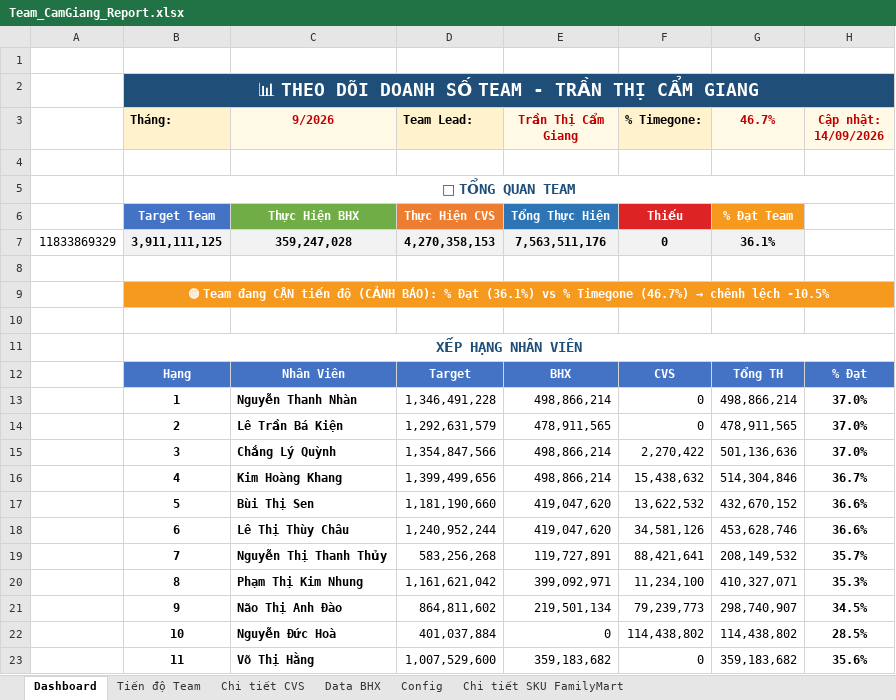
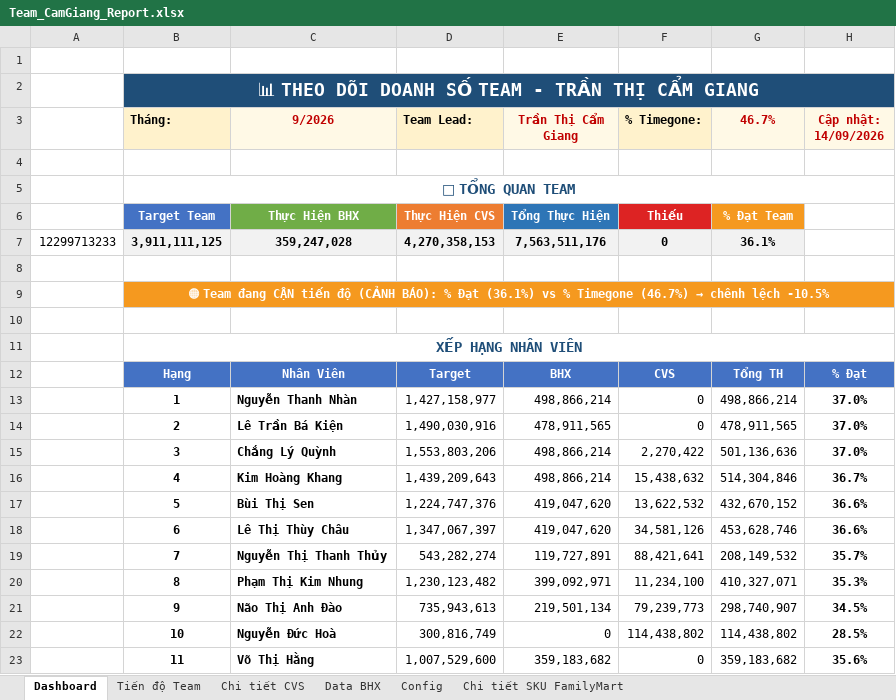
Before and after one commit to linshin6/sales-report-app, an Excel workbook: Team_CamGiang_Report.xlsx, sheet Dashboard, drawn as a sheet; values as stored, in another font and other column widths than the file's, no borders; conditional formats not drawn; the diff names each change by its address in the sheet, - before the commit and + after, or states it on an @@ line.

```diff
--- a/Team_CamGiang_Report.xlsx (sheet Dashboard)
+++ b/Team_CamGiang_Report.xlsx (sheet Dashboard)
-A7: 11833869329
+A7: 12299713233
-D13 (Team Lead:): 1,346,491,228
+D13 (Team Lead:): 1,427,158,977
-D14 (Team Lead:): 1,292,631,579
+D14 (Team Lead:): 1,490,030,916
-D15 (Team Lead:): 1,354,847,566
+D15 (Team Lead:): 1,553,803,206
-D16 (Team Lead:): 1,399,499,656
+D16 (Team Lead:): 1,439,209,643
-D17 (Team Lead:): 1,181,190,660
+D17 (Team Lead:): 1,224,747,376
-D18 (Team Lead:): 1,240,952,244
+D18 (Team Lead:): 1,347,067,397
-D19 (Team Lead:): 583,256,268
+D19 (Team Lead:): 543,282,274
-D20 (Team Lead:): 1,161,621,042
+D20 (Team Lead:): 1,230,123,482
-D21 (Team Lead:): 864,811,602
+D21 (Team Lead:): 735,943,613
-D22 (Team Lead:): 401,037,884
+D22 (Team Lead:): 300,816,749
```
Also changed, not shown: sheet Tiến độ Team, sheet Config, 23 other files.
